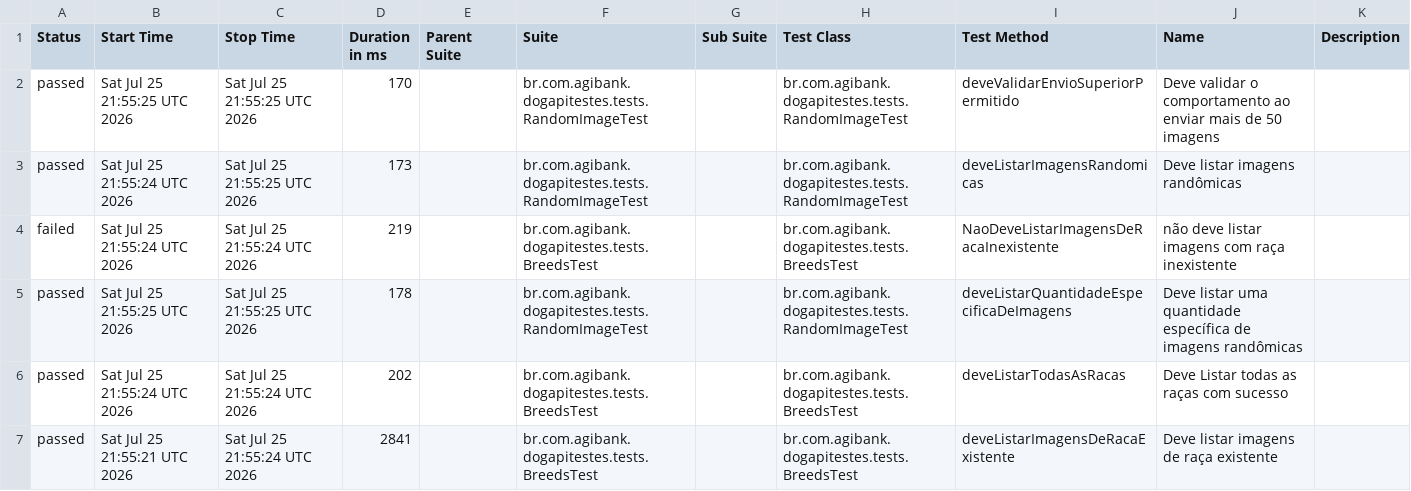
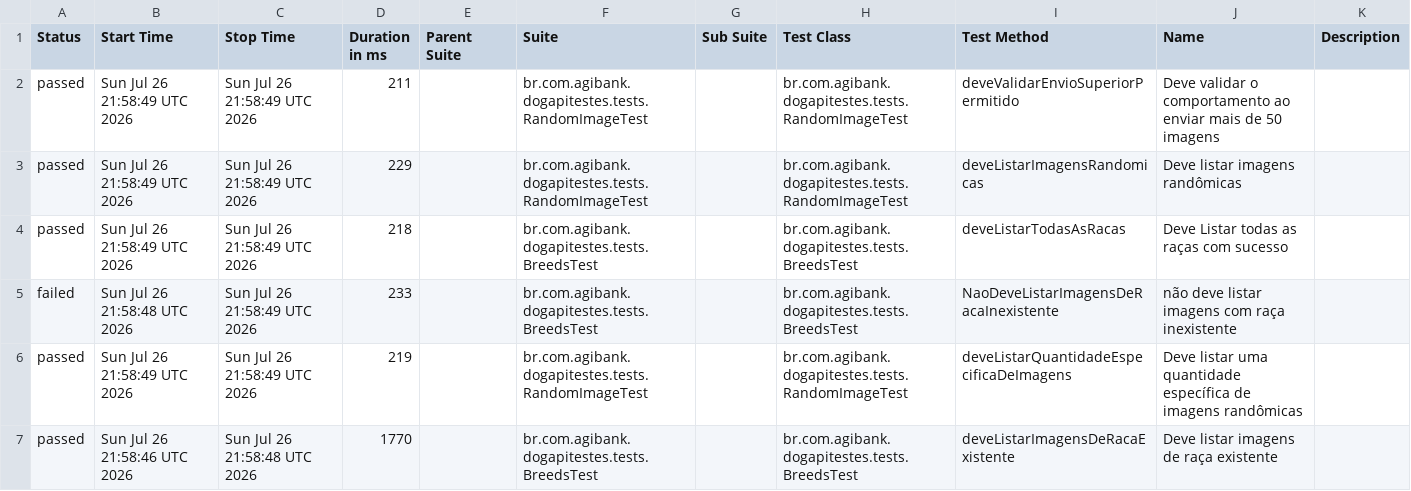
Before and after one commit to JosinaldoGJunior/desafio-tecnico-agibank, a CSV file: data/suites.csv, drawn as a sheet.

```diff
--- a/data/suites.csv
+++ b/data/suites.csv
@@ -1,7 +1,7 @@
 "Status","Start Time","Stop Time","Duration in ms","Parent Suite","Suite","Sub Suite","Test Class","Test Method","Name","Description"
-"passed","Sat Jul 25 21:55:25 UTC 2026","Sat Jul 25 21:55:25 UTC 2026","170","","br.com.agibank.dogapitestes.tests.RandomImageTest","","br.com.agibank.dogapitestes.tests.RandomImageTest","deveValidarEnvioSuperiorPermitido","Deve validar o comportamento ao enviar mais de 50 imagens",""
-"passed","Sat Jul 25 21:55:24 UTC 2026","Sat Jul 25 21:55:25 UTC 2026","173","","br.com.agibank.dogapitestes.tests.RandomImageTest","","br.com.agibank.dogapitestes.tests.RandomImageTest","deveListarImagensRandomicas","Deve listar imagens randômicas",""
-"failed","Sat Jul 25 21:55:24 UTC 2026","Sat Jul 25 21:55:24 UTC 2026","219","","br.com.agibank.dogapitestes.tests.BreedsTest","","br.com.agibank.dogapitestes.tests.BreedsTest","NaoDeveListarImagensDeRacaInexistente","não deve listar imagens com raça inexistente",""
-"passed","Sat Jul 25 21:55:25 UTC 2026","Sat Jul 25 21:55:25 UTC 2026","178","","br.com.agibank.dogapitestes.tests.RandomImageTest","","br.com.agibank.dogapitestes.tests.RandomImageTest","deveListarQuantidadeEspecificaDeImagens","Deve listar uma quantidade específica de imagens randômicas",""
-"passed","Sat Jul 25 21:55:24 UTC 2026","Sat Jul 25 21:55:24 UTC 2026","202","","br.com.agibank.dogapitestes.tests.BreedsTest","","br.com.agibank.dogapitestes.tests.BreedsTest","deveListarTodasAsRacas","Deve Listar todas as raças com sucesso",""
-"passed","Sat Jul 25 21:55:21 UTC 2026","Sat Jul 25 21:55:24 UTC 2026","2841","","br.com.agibank.dogapitestes.tests.BreedsTest","","br.com.agibank.dogapitestes.tests.BreedsTest","deveListarImagensDeRacaExistente","Deve listar imagens de raça existente",""
+"passed","Sun Jul 26 21:58:49 UTC 2026","Sun Jul 26 21:58:49 UTC 2026","211","","br.com.agibank.dogapitestes.tests.RandomImageTest","","br.com.agibank.dogapitestes.tests.RandomImageTest","deveValidarEnvioSuperiorPermitido","Deve validar o comportamento ao enviar mais de 50 imagens",""
+"passed","Sun Jul 26 21:58:49 UTC 2026","Sun Jul 26 21:58:49 UTC 2026","229","","br.com.agibank.dogapitestes.tests.RandomImageTest","","br.com.agibank.dogapitestes.tests.RandomImageTest","deveListarImagensRandomicas","Deve listar imagens randômicas",""
+"passed","Sun Jul 26 21:58:49 UTC 2026","Sun Jul 26 21:58:49 UTC 2026","218","","br.com.agibank.dogapitestes.tests.BreedsTest","","br.com.agibank.dogapitestes.tests.BreedsTest","deveListarTodasAsRacas","Deve Listar todas as raças com sucesso",""
+"failed","Sun Jul 26 21:58:48 UTC 2026","Sun Jul 26 21:58:49 UTC 2026","233","","br.com.agibank.dogapitestes.tests.BreedsTest","","br.com.agibank.dogapitestes.tests.BreedsTest","NaoDeveListarImagensDeRacaInexistente","não deve listar imagens com raça inexistente",""
+"passed","Sun Jul 26 21:58:49 UTC 2026","Sun Jul 26 21:58:49 UTC 2026","219","","br.com.agibank.dogapitestes.tests.RandomImageTest","","br.com.agibank.dogapitestes.tests.RandomImageTest","deveListarQuantidadeEspecificaDeImagens","Deve listar uma quantidade específica de imagens randômicas",""
+"passed","Sun Jul 26 21:58:46 UTC 2026","Sun Jul 26 21:58:48 UTC 2026","1770","","br.com.agibank.dogapitestes.tests.BreedsTest","","br.com.agibank.dogapitestes.tests.BreedsTest","deveListarImagensDeRacaExistente","Deve listar imagens de raça existente",""
```
Also changed, not shown: 26 other files.
